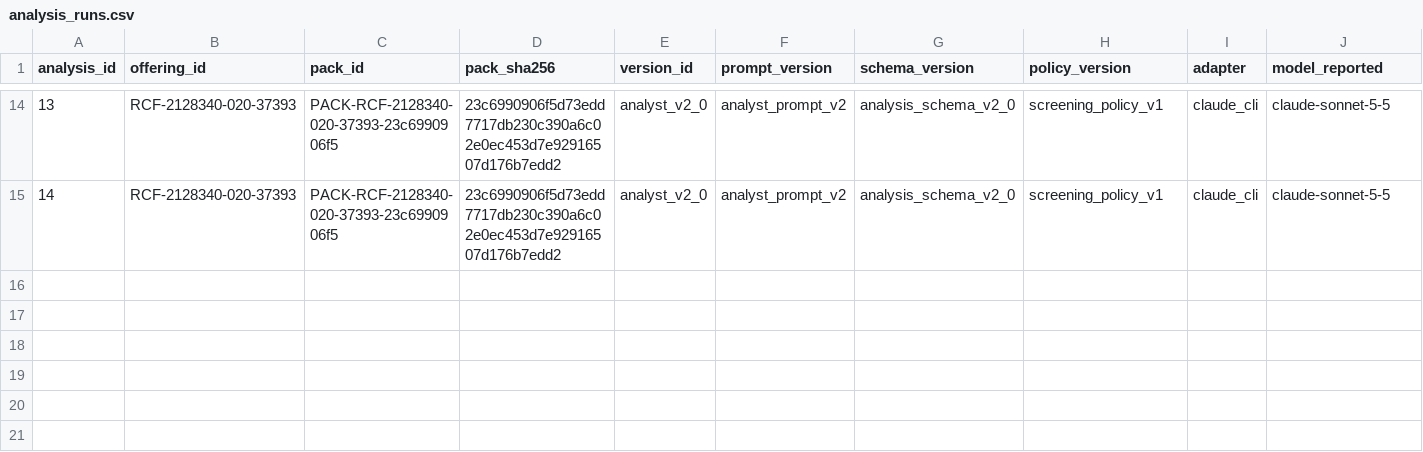
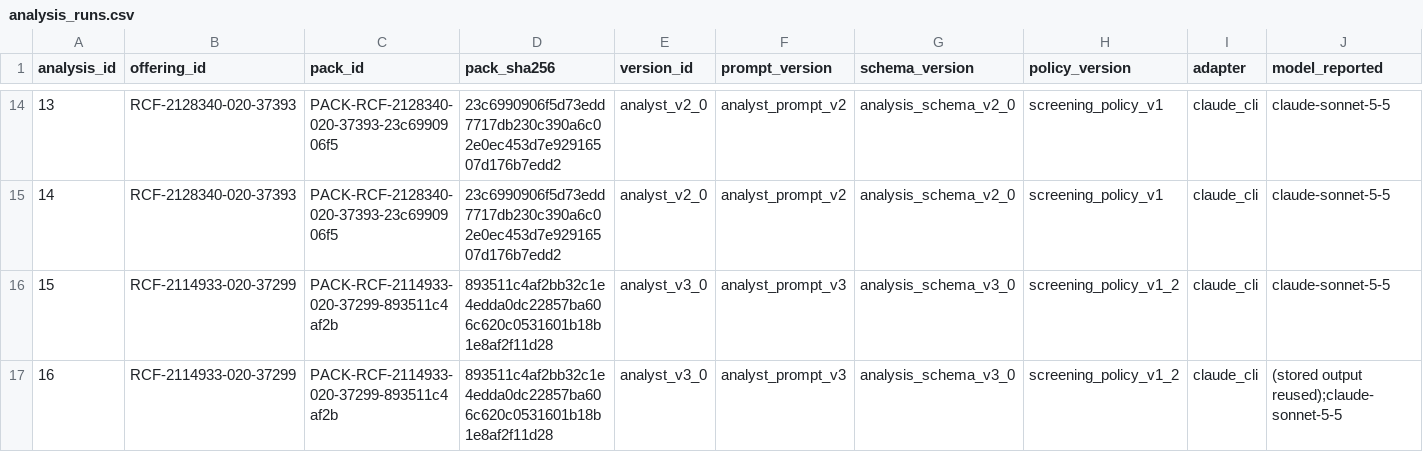
Before and after one commit to realizeit7/DunklikeVC, a CSV file: personal_vc_research/prospective/data/exports/analysis_runs.csv, drawn as a sheet; only a part is shown, gaps mark what is left out; rows hold the shown columns only; the diff names each change by its address in the sheet, - before the commit and + after, or states it on an @@ line.

```diff
--- a/personal_vc_research/prospective/data/exports/analysis_runs.csv
+++ b/personal_vc_research/prospective/data/exports/analysis_runs.csv
+row 16: 15 | RCF-2114933-020-37299 | PACK-RCF-2114933-020-37299-893511c4af2b | 893511c4af2bb32c1e4edda0dc22857ba606c620c0531601b18b1e8af2f11d28 | analyst_v3_0 | analyst_prompt_v3 | analysis_schema_v3_0 | screening_policy_v1_2 | claude_cli | claude-sonnet-5-5
+row 17: 16 | RCF-2114933-020-37299 | PACK-RCF-2114933-020-37299-893511c4af2b | 893511c4af2bb32c1e4edda0dc22857ba606c620c0531601b18b1e8af2f11d28 | analyst_v3_0 | analyst_prompt_v3 | analysis_schema_v3_0 | screening_policy_v1_2 | claude_cli | (stored output reused);claude-sonnet-5-5
```
Also changed, not shown: personal_vc_research/prospective/data/exports/analyst_versions.csv, personal_vc_research/prospective/data/exports/runs.csv, 31 other files.
